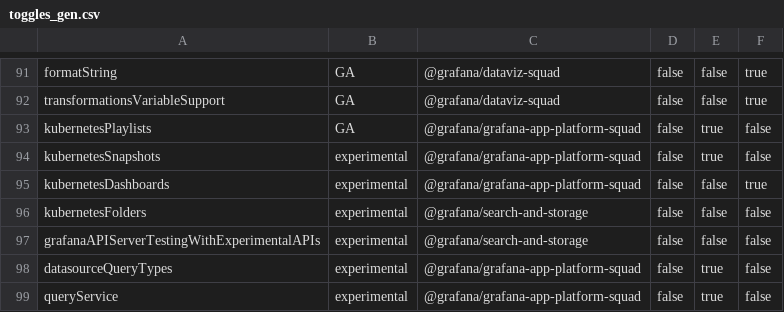
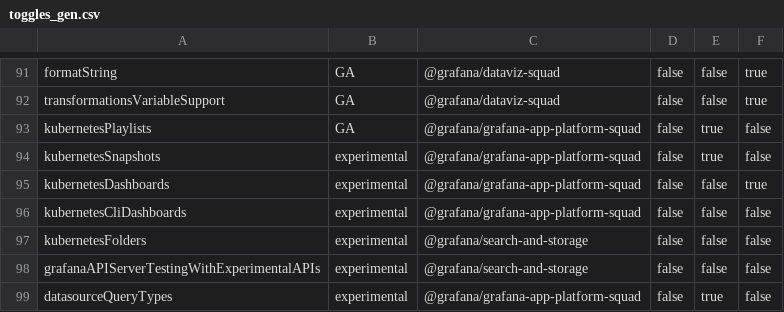
Before and after one commit to hanzoai/dashboards, a CSV file: pkg/services/featuremgmt/toggles_gen.csv, drawn as a sheet; only a part is shown, gaps mark what is left out; the shorter side is filled out with more unchanged rows.

Commit message:
Restores in app platform (#97582)

```diff
--- a/pkg/services/featuremgmt/toggles_gen.csv
+++ b/pkg/services/featuremgmt/toggles_gen.csv
@@ -95,2 +95,3 @@ kubernetesSnapshots,experimental,@grafana/grafana-app-platform-squad,false,true,
 kubernetesDashboards,experimental,@grafana/grafana-app-platform-squad,false,false,true
+kubernetesCliDashboards,experimental,@grafana/grafana-app-platform-squad,false,false,false
 kubernetesFolders,experimental,@grafana/search-and-storage,false,false,false
```
Also changed, not shown: 41 other files.
